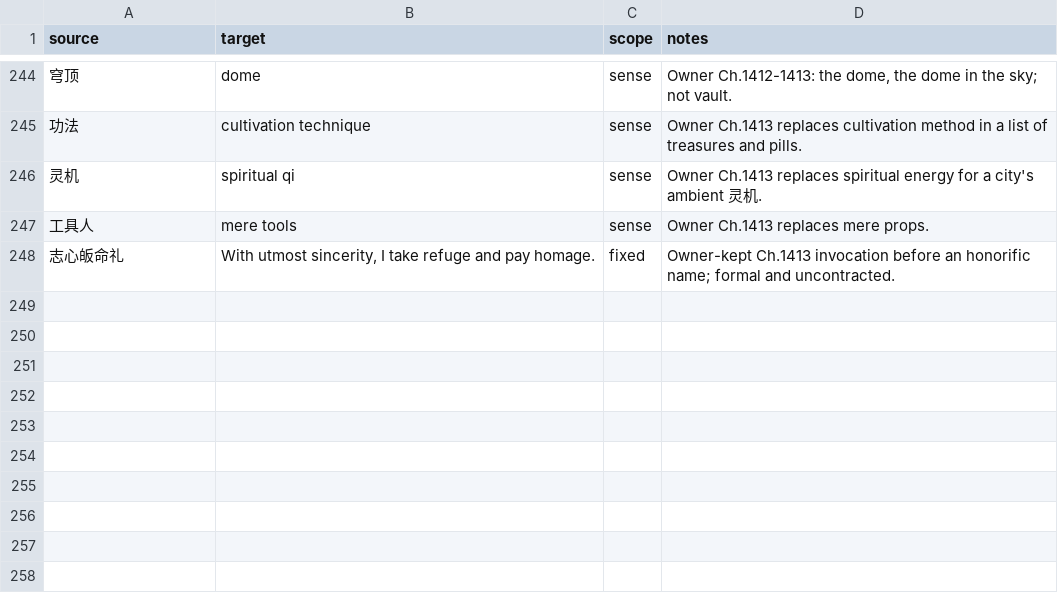
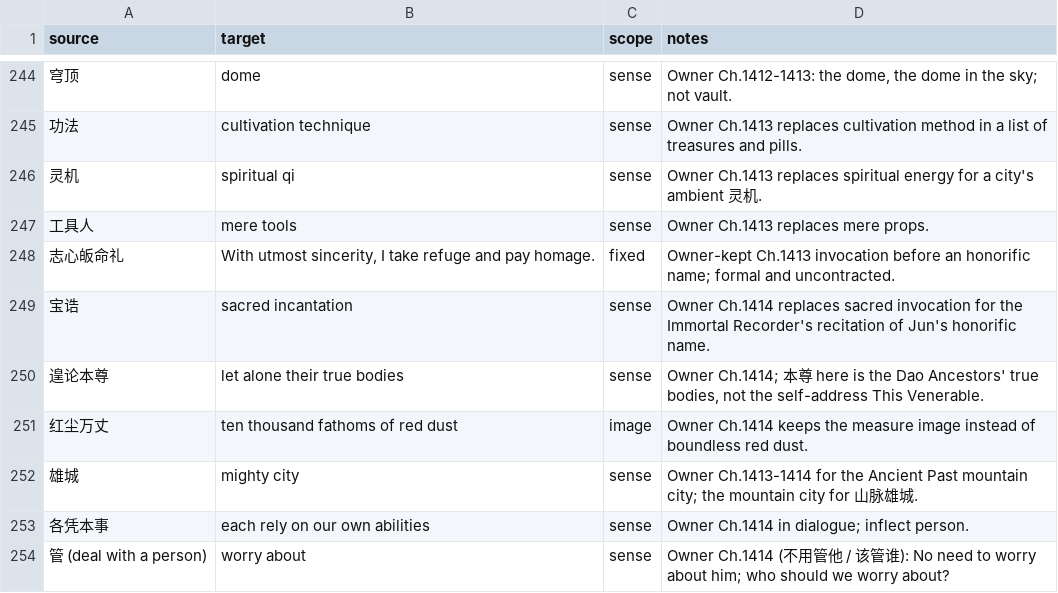
Before and after one commit to RoyUnconquerable/Translation, a TSV file: chatgpt/glossary/phrase-memory.tsv, drawn as a sheet; only a part is shown, gaps mark what is left out; the diff names each change by its address in the sheet, - before the commit and + after, or states it on an @@ line.

```diff
--- a/chatgpt/glossary/phrase-memory.tsv
+++ b/chatgpt/glossary/phrase-memory.tsv
+row 249: 宝诰 | sacred incantation | sense | Owner Ch.1414 replaces sacred invocation for the Immortal Recorder's recitation of Jun's honorific name.
+row 250: 遑论本尊 | let alone their true bodies | sense | Owner Ch.1414; 本尊 here is the Dao Ancestors' true bodies, not the self-address This Venerable.
+row 251: 红尘万丈 | ten thousand fathoms of red dust | image | Owner Ch.1414 keeps the measure image instead of boundless red dust.
+row 252: 雄城 | mighty city | sense | Owner Ch.1413-1414 for the Ancient Past mountain city; the mountain city for 山脉雄城.
+row 253: 各凭本事 | each rely on our own abilities | sense | Owner Ch.1414 in dialogue; inflect person.
+row 254: 管 (deal with a person) | worry about | sense | Owner Ch.1414 (不用管他 / 该管谁): No need to worry about him; who should we worry about?
```
Also changed, not shown: chatgpt/chapters/ledger.tsv, chatgpt/glossary/terminology.tsv, 3 other files.
